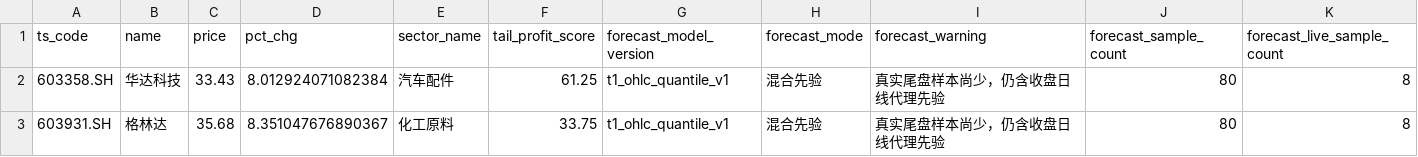
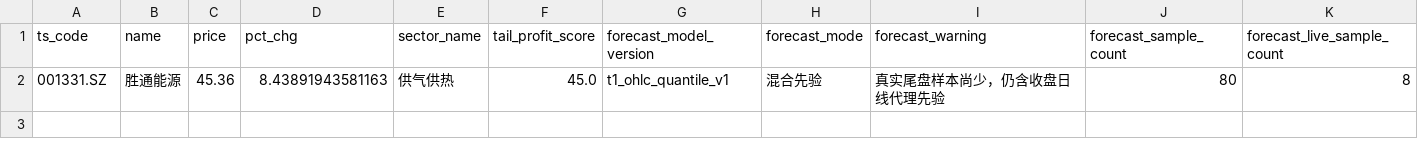
Before and after one commit to njedu2023-prog/WP, a CSV file: outputs/csv/wp_t1_forecast.csv, drawn as a sheet; only a part is shown; removed rows and columns are numbered as before the commit, all else as after; rows hold the shown columns only; the diff names each change by its address in the sheet, - before the commit and + after, or states it on an @@ line.

```diff
--- a/outputs/csv/wp_t1_forecast.csv
+++ b/outputs/csv/wp_t1_forecast.csv
-row 2: 603358.SH | 华达科技 | 33.43 | 8.012924071082384 | 汽车配件 | 61.25 | t1_ohlc_quantile_v1 | 混合先验 | 真实尾盘样本尚少，仍含收盘日线代理先验 | 80 | 8
-row 3: 603931.SH | 格林达 | 35.68 | 8.351047676890367 | 化工原料 | 33.75 | t1_ohlc_quantile_v1 | 混合先验 | 真实尾盘样本尚少，仍含收盘日线代理先验 | 80 | 8
+row 2: 001331.SZ | 胜通能源 | 45.36 | 8.43891943581163 | 供气供热 | 45.0 | t1_ohlc_quantile_v1 | 混合先验 | 真实尾盘样本尚少，仍含收盘日线代理先验 | 80 | 8
```
Also changed, not shown: data/direct/latest/wp_latest_rank_input.csv, data/direct/latest/wp_market_regime_input.csv, 17 other files.
